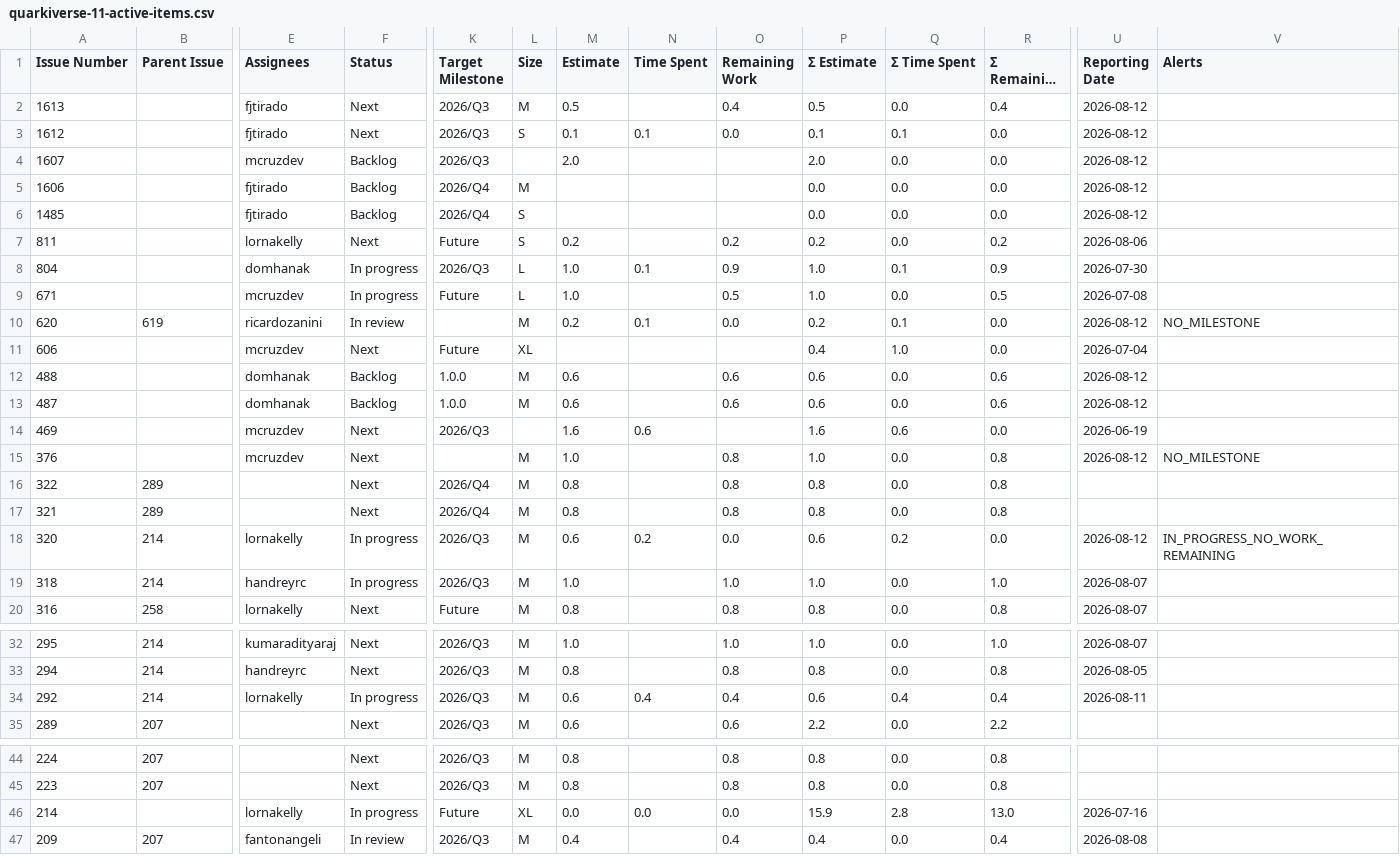
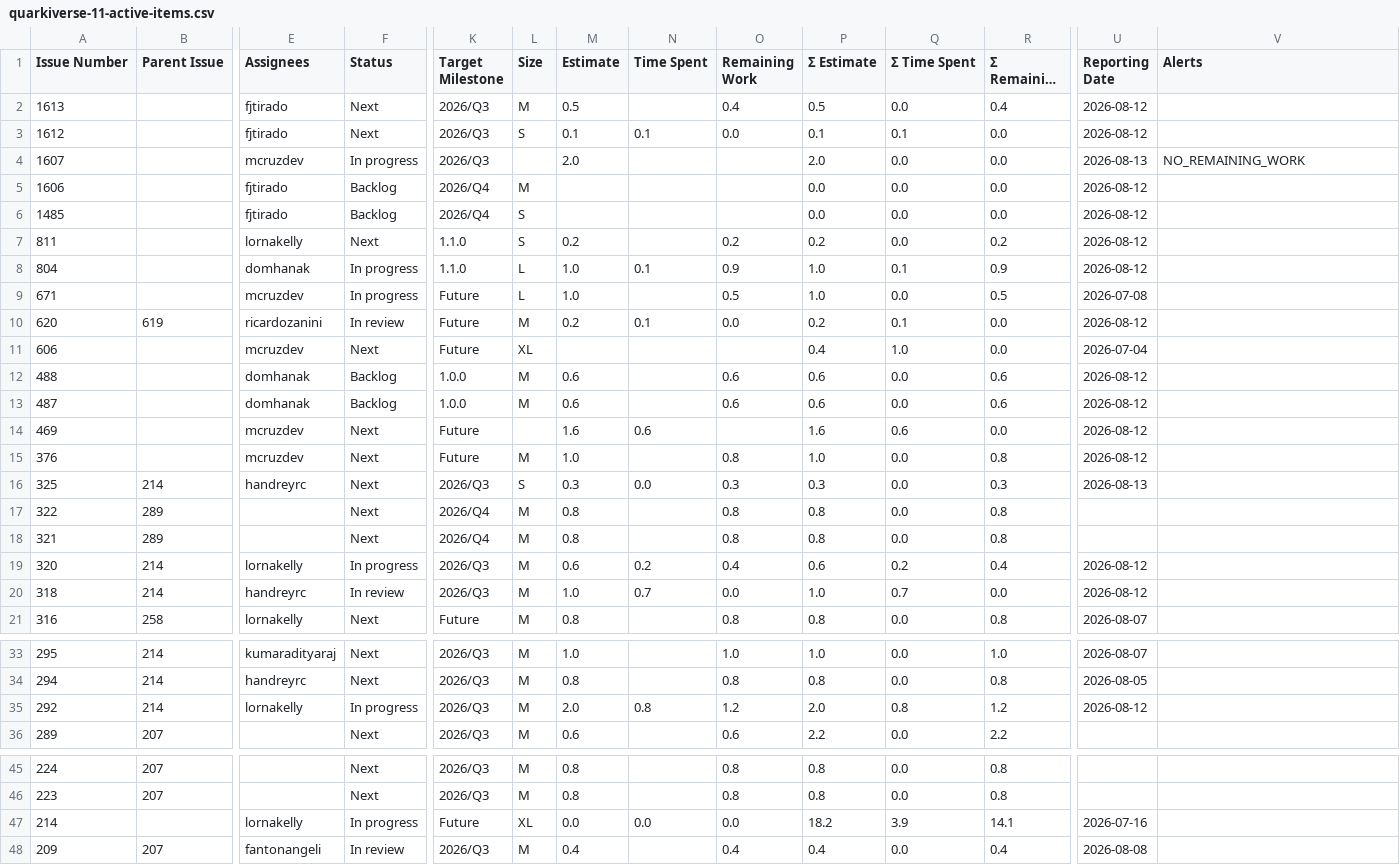
Before and after one commit to kubesmarts/pm-automations, a CSV file: exports/quarkiverse-11-active-items.csv, drawn as a sheet; only a part is shown, gaps mark what is left out; long unchanged cells end in …; addresses are those after the commit; rows hold the shown columns only; the diff names each change by its address in the sheet, - before the commit and + after, or states it on an @@ line.

```diff
--- a/exports/quarkiverse-11-active-items.csv
+++ b/exports/quarkiverse-11-active-items.csv
-F4 (Status): Backlog
+F4 (Status): In progress
-U4 (Reporting Date): 2026-08-12
+U4 (Reporting Date): 2026-08-13
-V4 (Alerts): (empty)
+V4 (Alerts): NO_REMAINING_WORK
-K7 (Target Milestone): Future
+K7 (Target Milestone): 1.1.0
-U7 (Reporting Date): 2026-08-06
+U7 (Reporting Date): 2026-08-12
-K8 (Target Milestone): 2026/Q3
+K8 (Target Milestone): 1.1.0
-U8 (Reporting Date): 2026-07-30
+U8 (Reporting Date): 2026-08-12
-K10 (Target Milestone): (empty)
+K10 (Target Milestone): Future
-V10 (Alerts): NO_MILESTONE
+V10 (Alerts): (empty)
-K14 (Target Milestone): 2026/Q3
+K14 (Target Milestone): Future
-U14 (Reporting Date): 2026-06-19
+U14 (Reporting Date): 2026-08-12
-K15 (Target Milestone): (empty)
+K15 (Target Milestone): Future
-V15 (Alerts): NO_MILESTONE
+V15 (Alerts): (empty)
+row 16: 325 | 214 | handreyrc | Next | 2026/Q3 | S | 0.3 | 0.0 | 0.3 | 0.3 | 0.0 | 0.3 | 2026-08-13
-O19 (Remaining Work): 0.0
+O19 (Remaining Work): 0.4
-R19 (Σ Remaining Work): 0.0
+R19 (Σ Remaining Work): 0.4
-V19 (Alerts): IN_PROGRESS_NO_WORK_REMAINING
+V19 (Alerts): (empty)
-F20 (Status): In progress
+F20 (Status): In review
-N20 (Time Spent): (empty)
+N20 (Time Spent): 0.7
-O20 (Remaining Work): 1.0
+O20 (Remaining Work): 0.0
-Q20 (Σ Time Spent): 0.0
+Q20 (Σ Time Spent): 0.7
-R20 (Σ Remaining Work): 1.0
+R20 (Σ Remaining Work): 0.0
-U20 (Reporting Date): 2026-08-07
+U20 (Reporting Date): 2026-08-12
-M35 (Estimate): 0.6
+M35 (Estimate): 2.0
-N35 (Time Spent): 0.4
+N35 (Time Spent): 0.8
-O35 (Remaining Work): 0.4
+O35 (Remaining Work): 1.2
-P35 (Σ Estimate): 0.6
+P35 (Σ Estimate): 2.0
-Q35 (Σ Time Spent): 0.4
+Q35 (Σ Time Spent): 0.8
-R35 (Σ Remaining Work): 0.4
+R35 (Σ Remaining Work): 1.2
-U35 (Reporting Date): 2026-08-11
+U35 (Reporting Date): 2026-08-12
-P47 (Σ Estimate): 15.9
+P47 (Σ Estimate): 18.2
-Q47 (Σ Time Spent): 2.8
+Q47 (Σ Time Spent): 3.9
-R47 (Σ Remaining Work): 13.0
+R47 (Σ Remaining Work): 14.1
```
Also changed, not shown: exports/kubesmarts-1-active-items.csv.
